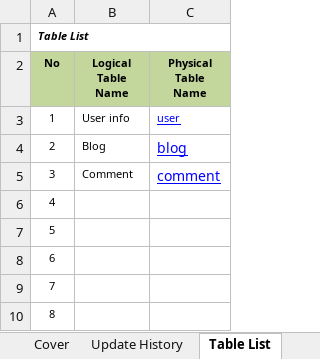
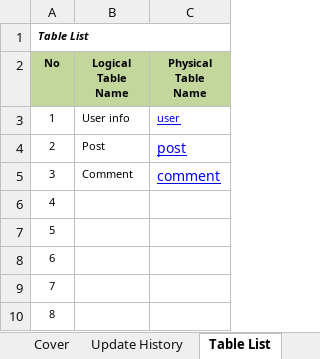
Before and after one commit to truong-vu-mulodo/mini-blog, an Excel workbook: php/tam-v.anh/doc/detail_design/db/MiniBlog_Database_Design.xlsx, sheet Table List, drawn as a sheet; only a part is shown; values as stored, in another font and other column widths than the file's, no borders; the diff names each change by its address in the sheet, - before the commit and + after, or states it on an @@ line.

Commit message:
fixed erd, table design, sql script

```diff
--- a/php/tam-v.anh/doc/detail_design/db/MiniBlog_Database_Design.xlsx (sheet Table List)
+++ b/php/tam-v.anh/doc/detail_design/db/MiniBlog_Database_Design.xlsx (sheet Table List)
-B4 (Logical Table Name): Blog
+B4 (Logical Table Name): Post
-C4 (Physical Table Name): blog
+C4 (Physical Table Name): post
```
Also changed, not shown: sheet comment, sheet user, sheet post, other sheet tabs, 2 other files.
